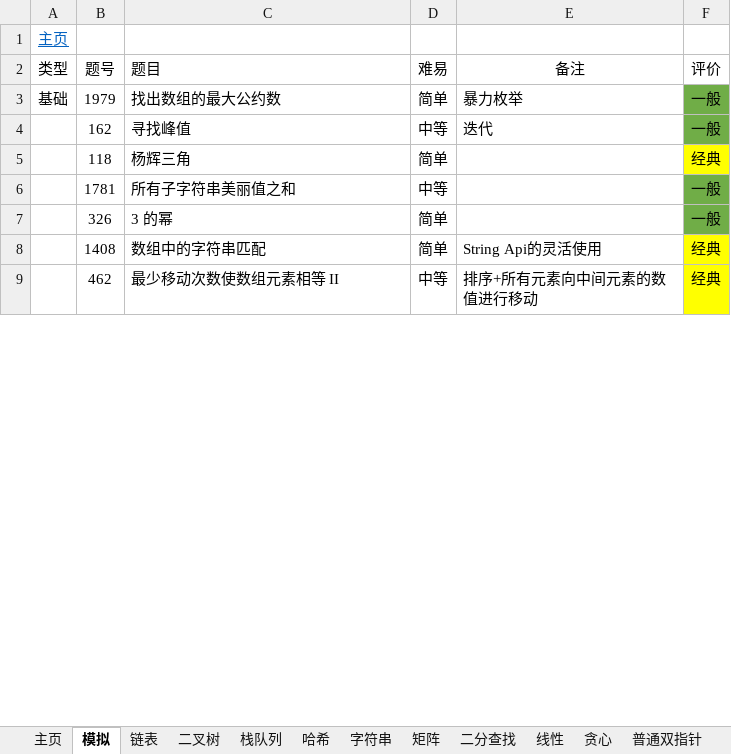
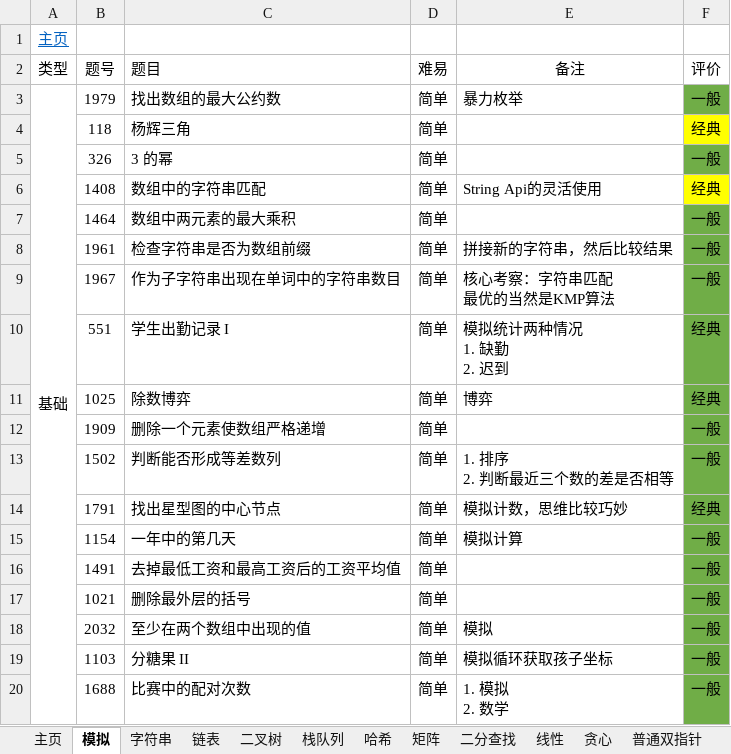
Before and after one commit to krest32/leetcode-record, an Excel workbook: leetcode/1. statistics/leetcode.xlsx, sheet 模拟, drawn as a sheet; only a part is shown; the shorter side is filled out with more unchanged rows; values as stored, in another font and other column widths than the file's, no borders; addresses are those after the commit; ↵ is a line break in a cell; the diff covers the shown part only; the diff names each change by its address in the sheet, - before the commit and + after, or states it on an @@ line.

```diff
--- a/leetcode/1. statistics/leetcode.xlsx (sheet 模拟)
+++ b/leetcode/1. statistics/leetcode.xlsx (sheet 模拟)
@@ sheet tab order changed: 主页 | 模拟 | 字符串 | 链表 | 二叉树 | 栈队列 | 哈希 | 矩阵 | 二分查找 | 线性 | 贪心 | 普通双指针 @@
+A3:A49 merged
@@ row 4 moved to row 51: 162 @@
@@ row 6 moved to row 52: 1781 @@
+row 7:  | 1464 | 数组中两元素的最大乘积 | 简单 |  | 一般
+row 8:  | 1961 | 检查字符串是否为数组前缀 | 简单 | 拼接新的字符串，然后比较结果 | 一般
+row 9:  | 1967 | 作为子字符串出现在单词中的字符串数目 | 简单 | 核心考察：字符串匹配 ↵ 最优的当然是KMP算法 | 一般
+row 10:  | 551 | 学生出勤记录 I | 简单 | 模拟统计两种情况 ↵ 1. 缺勤 ↵ 2. 迟到 | 经典
+row 11:  | 1025 | 除数博弈 | 简单 | 博弈 | 经典
+row 12:  | 1909 | 删除一个元素使数组严格递增 | 简单 |  | 一般
+row 13:  | 1502 | 判断能否形成等差数列 | 简单 | 1. 排序 ↵ 2. 判断最近三个数的差是否相等 | 一般
+row 14:  | 1791 | 找出星型图的中心节点 | 简单 | 模拟计数，思维比较巧妙 | 经典
+row 15:  | 1154 | 一年中的第几天 | 简单 | 模拟计算 | 一般
+row 16:  | 1491 | 去掉最低工资和最高工资后的工资平均值 | 简单 |  | 一般
+row 17:  | 1021 | 删除最外层的括号 | 简单 |  | 一般
+row 18:  | 2032 | 至少在两个数组中出现的值 | 简单 | 模拟 | 一般
+row 19:  | 1103 | 分糖果 II | 简单 | 模拟循环获取孩子坐标 | 一般
+row 20:  | 1688 | 比赛中的配对次数 | 简单 | 1. 模拟 ↵ 2. 数学 | 一般
```
Also changed, not shown: 32 added rows, 46 removed rows, 1 moved row, 4 edited cells and cell formats elsewhere in this sheet, sheet 二叉树, sheet 字符串, sheet 链表, 15 other files.
